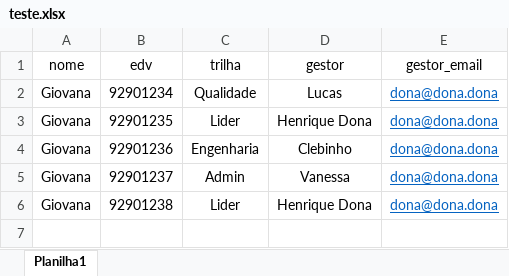
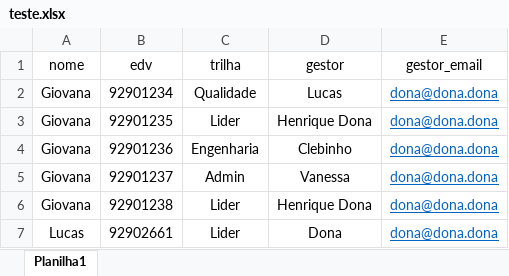
Before and after one commit to Batchelli/Fdt-New, an Excel workbook: ArquivosXML/teste.xlsx, sheet Planilha1, drawn as a sheet; values as stored, in another font and other column widths than the file's, no borders; the diff names each change by its address in the sheet, - before the commit and + after, or states it on an @@ line.

```diff
--- a/ArquivosXML/teste.xlsx (sheet Planilha1)
+++ b/ArquivosXML/teste.xlsx (sheet Planilha1)
+row 7: Lucas | 92902661 | Lider | Dona | dona@dona.dona
```
Also changed, not shown: 4 other files.
